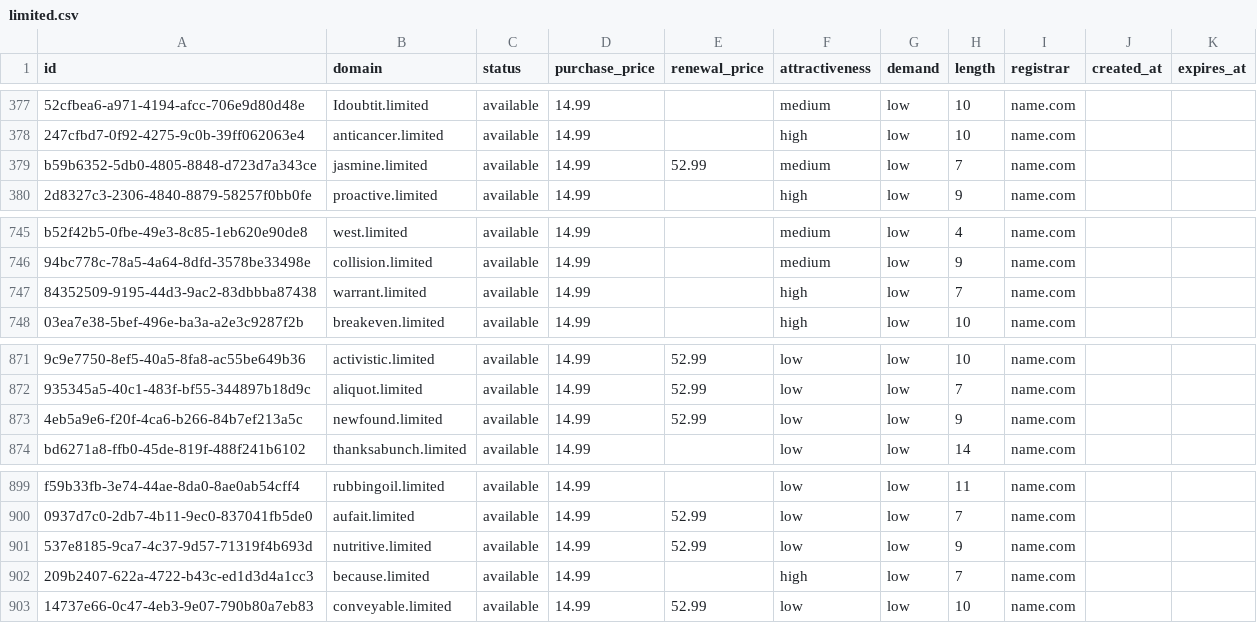
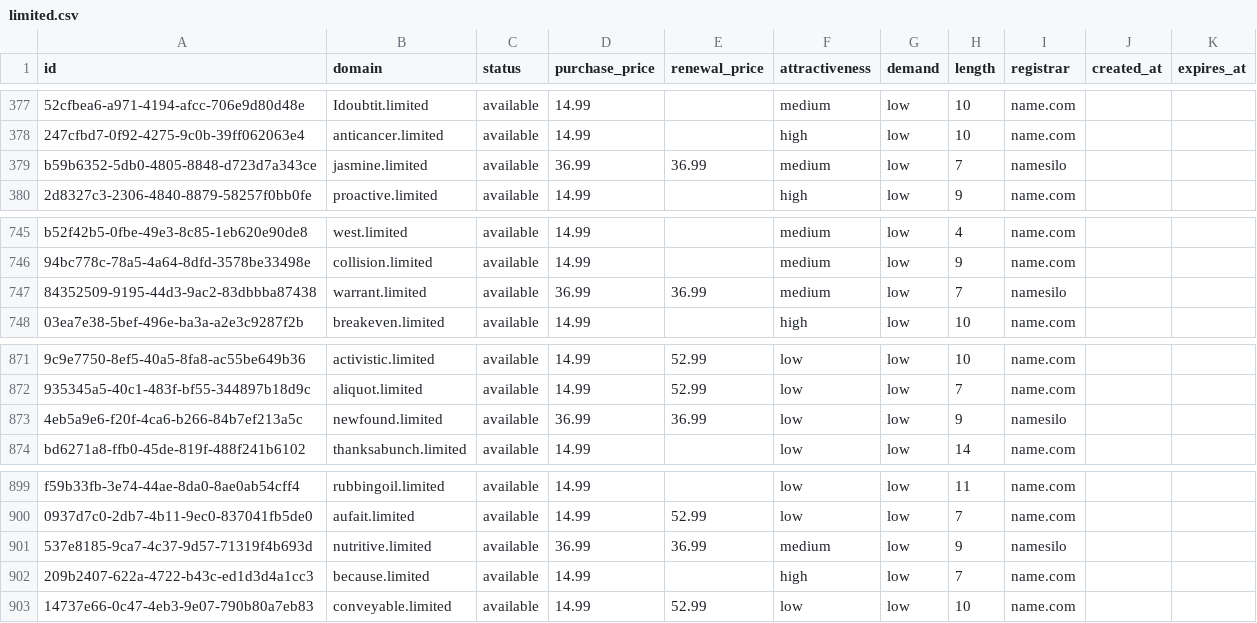
Before and after one commit to UniqueDomains/limited-oneword-domains, a CSV file: limited.csv, drawn as a sheet; only a part is shown, gaps mark what is left out; the diff names each change by its address in the sheet, - before the commit and + after, or states it on an @@ line.

Commit message:
Domains update

```diff
--- a/limited.csv
+++ b/limited.csv
-D379 (purchase_price): 14.99
+D379 (purchase_price): 36.99
-E379 (renewal_price): 52.99
+E379 (renewal_price): 36.99
-I379 (registrar): name.com
+I379 (registrar): namesilo
-D747 (purchase_price): 14.99
+D747 (purchase_price): 36.99
-E747 (renewal_price): (empty)
+E747 (renewal_price): 36.99
-F747 (attractiveness): high
+F747 (attractiveness): medium
-I747 (registrar): name.com
+I747 (registrar): namesilo
-D873 (purchase_price): 14.99
+D873 (purchase_price): 36.99
-E873 (renewal_price): 52.99
+E873 (renewal_price): 36.99
-I873 (registrar): name.com
+I873 (registrar): namesilo
-D901 (purchase_price): 14.99
+D901 (purchase_price): 36.99
-E901 (renewal_price): 52.99
+E901 (renewal_price): 36.99
-F901 (attractiveness): low
+F901 (attractiveness): medium
-I901 (registrar): name.com
+I901 (registrar): namesilo
```
Also changed, not shown: 4 other files.
